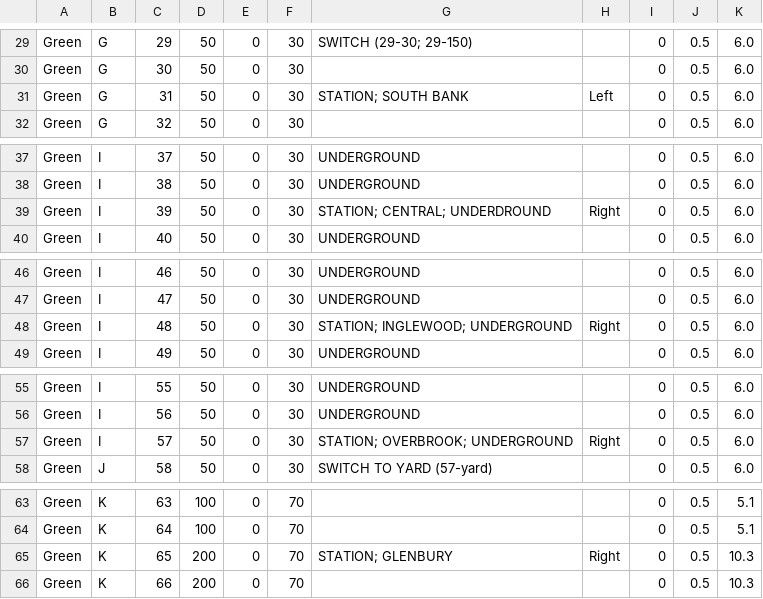
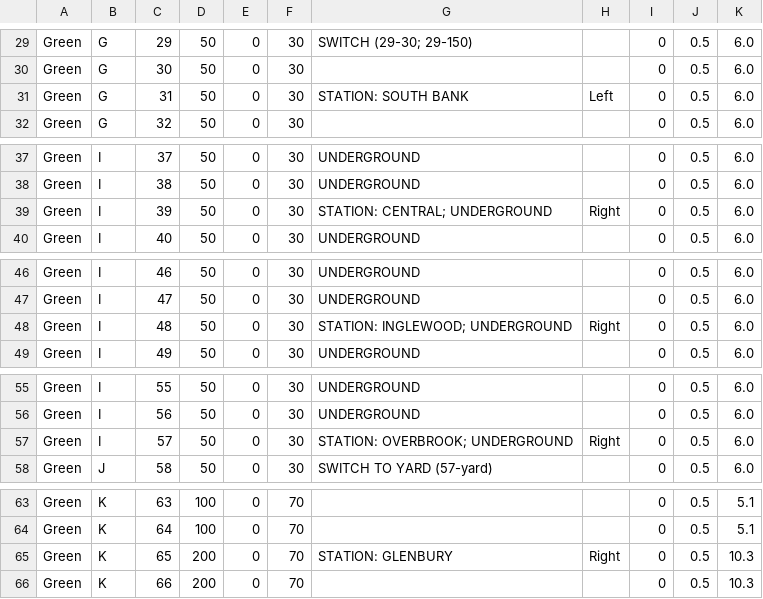
Before and after one commit to alecippolito/ECE1140-Systems_and_Project_Engineering, a CSV file: Group2_TrainSystem/greenline.csv, drawn as a sheet; only a part is shown, gaps mark what is left out; the diff covers the shown part only.

```diff
--- a/Group2_TrainSystem/greenline.csv
+++ b/Group2_TrainSystem/greenline.csv
@@ -30,3 +30,3 @@ Green,G,29,50,0,30,SWITCH (29-30; 29-150),,0,0.5,6.0,
 Green,G,30,50,0,30,,,0,0.5,6.0,
-Green,G,31,50,0,30,STATION; SOUTH BANK,Left,0,0.5,6.0,
+Green,G,31,50,0,30,STATION: SOUTH BANK,Left,0,0.5,6.0,
 Green,G,32,50,0,30,,,0,0.5,6.0,
@@ -38,3 +38,3 @@ Green,I,37,50,0,30,UNDERGROUND,,0,0.5,6.0,
 Green,I,38,50,0,30,UNDERGROUND,,0,0.5,6.0,
-Green,I,39,50,0,30,STATION; CENTRAL; UNDERDROUND,Right,0,0.5,6.0,
+Green,I,39,50,0,30,STATION: CENTRAL; UNDERGROUND,Right,0,0.5,6.0,
 Green,I,40,50,0,30,UNDERGROUND,,0,0.5,6.0,
@@ -47,3 +47,3 @@ Green,I,46,50,0,30,UNDERGROUND,,0,0.5,6.0,
 Green,I,47,50,0,30,UNDERGROUND,,0,0.5,6.0,
-Green,I,48,50,0,30,STATION; INGLEWOOD; UNDERGROUND,Right,0,0.5,6.0,
+Green,I,48,50,0,30,STATION: INGLEWOOD; UNDERGROUND,Right,0,0.5,6.0,
 Green,I,49,50,0,30,UNDERGROUND,,0,0.5,6.0,
@@ -56,3 +56,3 @@ Green,I,55,50,0,30,UNDERGROUND,,0,0.5,6.0,
 Green,I,56,50,0,30,UNDERGROUND,,0,0.5,6.0,
-Green,I,57,50,0,30,STATION; OVERBROOK; UNDERGROUND,Right,0,0.5,6.0,
+Green,I,57,50,0,30,STATION: OVERBROOK; UNDERGROUND,Right,0,0.5,6.0,
 Green,J,58,50,0,30,SWITCH TO YARD (57-yard),,0,0.5,6.0,
@@ -64,3 +64,3 @@ Green,K,63,100,0,70,,,0,0.5,5.1,
 Green,K,64,100,0,70,,,0,0.5,5.1,
-Green,K,65,200,0,70,STATION; GLENBURY,Right,0,0.5,10.3,
+Green,K,65,200,0,70,STATION: GLENBURY,Right,0,0.5,10.3,
 Green,K,66,200,0,70,,,0,0.5,10.3,
```
Also changed, not shown: 16 edited cells elsewhere in this file, Group2_TrainSystem/redline.csv, 8 other files.
